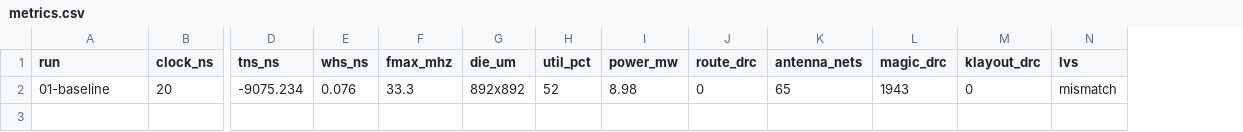
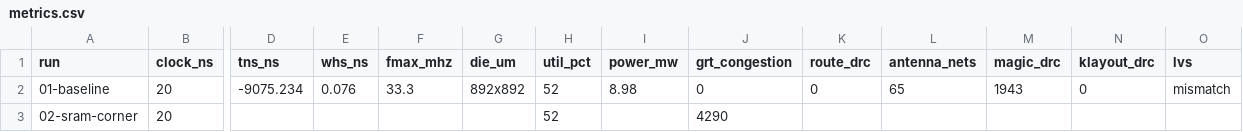
Before and after one commit to SymonSaroar/sky130-riscv-soc, a CSV file: reports/metrics.csv, drawn as a sheet; only a part is shown, gaps mark what is left out; rows hold the shown columns only; the diff names each change by its address in the sheet, - before the commit and + after, or states it on an @@ line.

Commit message:
update journal with the SRAM in the core corner
Global routing fails with 4290 congestion violations over the macro.

```diff
--- a/reports/metrics.csv
+++ b/reports/metrics.csv
+column J (grt_congestion), row 2: 0
+row 3: 02-sram-corner | 20 |  |  |  |  | 52 |  | 4290
```
Also changed, not shown: 8 other files.
